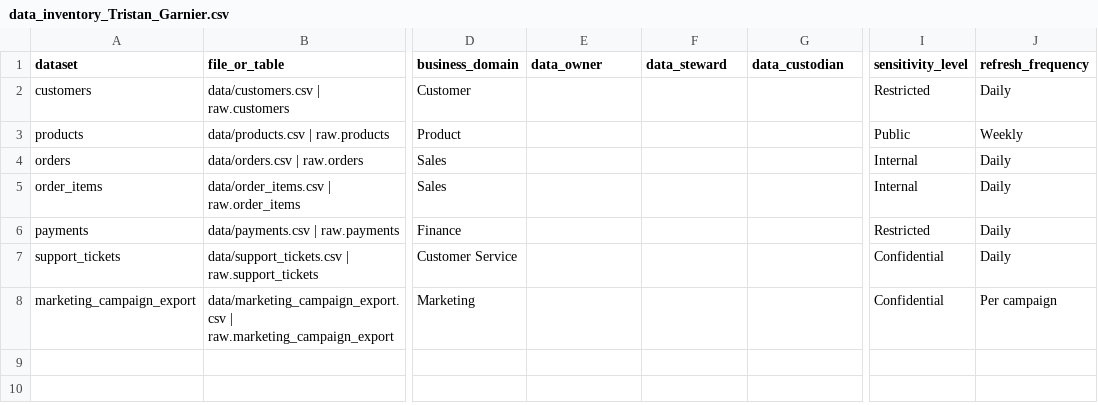
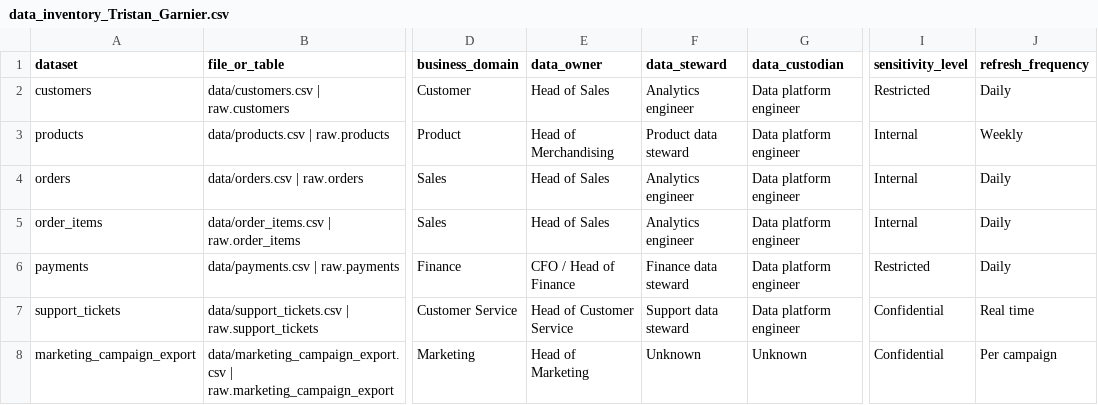
Before and after one commit to Demonta0109/Data-ethnic, a CSV file: data_inventory_Tristan_Garnier.csv, drawn as a sheet; only a part is shown, gaps mark what is left out; the diff names each change by its address in the sheet, - before the commit and + after, or states it on an @@ line.

Commit message:
Update file

```diff
--- a/data_inventory_Tristan_Garnier.csv
+++ b/data_inventory_Tristan_Garnier.csv
-E2 (data_owner): (empty)
+E2 (data_owner): Head of Sales
-F2 (data_steward): (empty)
+F2 (data_steward): Analytics engineer
-G2:G7 (data_custodian): (empty)
+G2:G7 (data_custodian): Data platform engineer
-E3 (data_owner): (empty)
+E3 (data_owner): Head of Merchandising
-F3 (data_steward): (empty)
+F3 (data_steward): Product data steward
-I3 (sensitivity_level): Public
+I3 (sensitivity_level): Internal
-E4:E5 (data_owner): (empty)
+E4:E5 (data_owner): Head of Sales
-F4:F5 (data_steward): (empty)
+F4:F5 (data_steward): Analytics engineer
-E6 (data_owner): (empty)
+E6 (data_owner): CFO / Head of Finance
-F6 (data_steward): (empty)
+F6 (data_steward): Finance data steward
-E7 (data_owner): (empty)
+E7 (data_owner): Head of Customer Service
-F7 (data_steward): (empty)
+F7 (data_steward): Support data steward
-J7 (refresh_frequency): Daily
+J7 (refresh_frequency): Real time
-E8 (data_owner): (empty)
+E8 (data_owner): Head of Marketing
-F8 (data_steward): (empty)
+F8 (data_steward): Unknown
-G8 (data_custodian): (empty)
+G8 (data_custodian): Unknown
```
